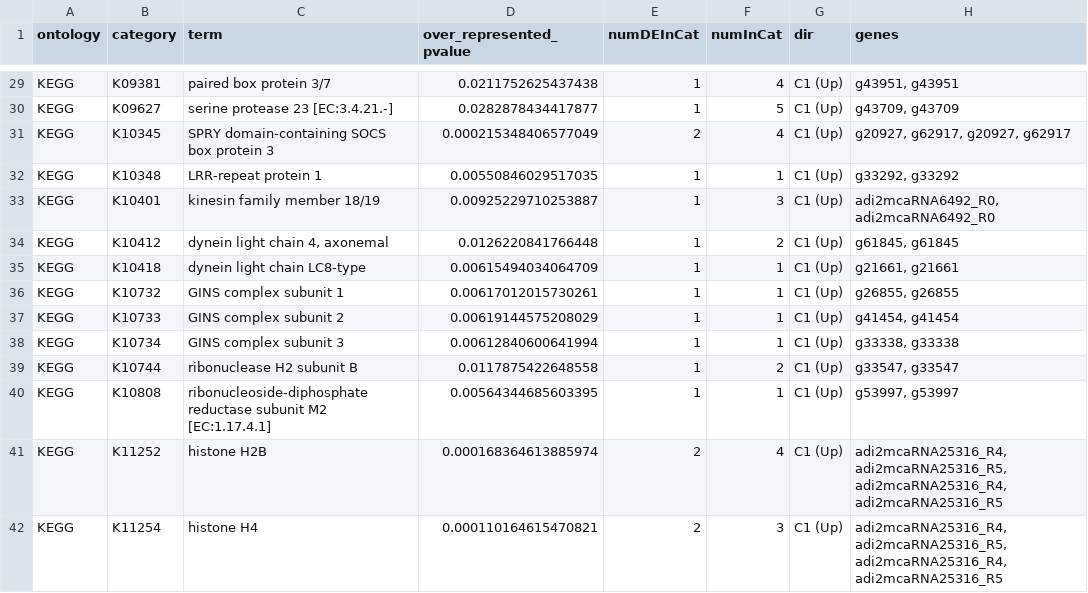
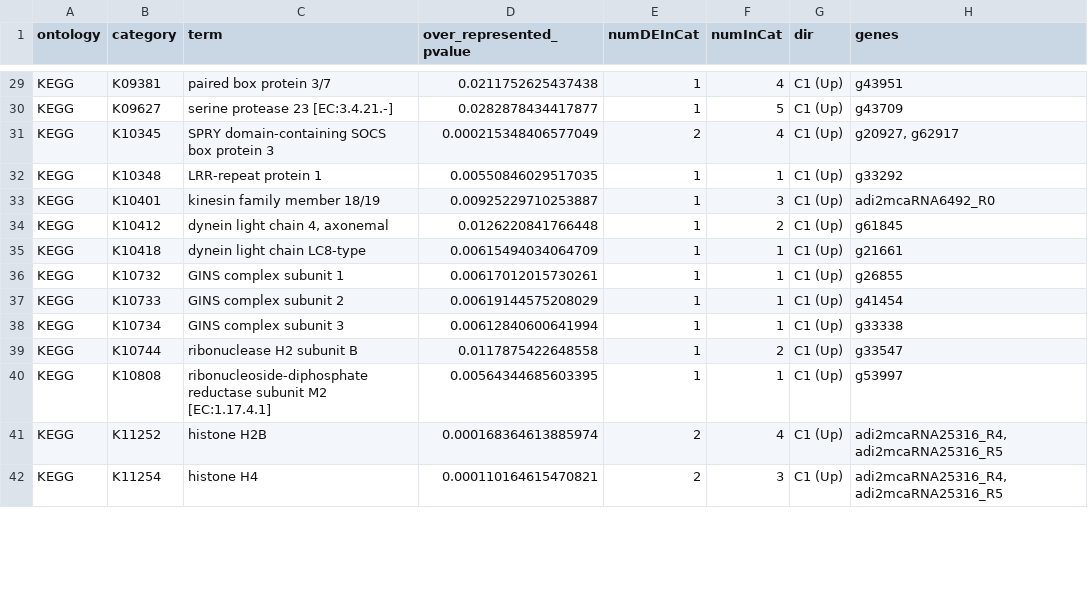
Before and after one commit to echille/Mcapitata_OA_Developmental_Gene_Expression_Timeseries, a CSV file: 5-Planula-GO-Enrichment-Analysis/Output/KOenrichmentsummary.csv, drawn as a sheet; only a part is shown, gaps mark what is left out; the diff covers the shown part only.

Commit message:
Fixing gene redundancy GO summary and adding KO summary

```diff
--- a/5-Planula-GO-Enrichment-Analysis/Output/KOenrichmentsummary.csv
+++ b/5-Planula-GO-Enrichment-Analysis/Output/KOenrichmentsummary.csv
@@ -29,14 +29,14 @@
-"KEGG","K09381","paired box protein 3/7",0.0211752625437438,1,4,"C1 (Up)","g43951, g43951"
-"KEGG","K09627","serine protease 23 [EC:3.4.21.-]",0.0282878434417877,1,5,"C1 (Up)","g43709, g43709"
-"KEGG","K10345","SPRY domain-containing SOCS box protein 3",0.000215348406577049,2,4,"C1 (Up)","g20927, g62917, g20927, g62917"
-"KEGG","K10348","LRR-repeat protein 1",0.00550846029517035,1,1,"C1 (Up)","g33292, g33292"
-"KEGG","K10401","kinesin family member 18/19",0.00925229710253887,1,3,"C1 (Up)","adi2mcaRNA6492_R0, adi2mcaRNA6492_R0"
-"KEGG","K10412","dynein light chain 4, axonemal",0.0126220841766448,1,2,"C1 (Up)","g61845, g61845"
-"KEGG","K10418","dynein light chain LC8-type",0.00615494034064709,1,1,"C1 (Up)","g21661, g21661"
-"KEGG","K10732","GINS complex subunit 1",0.00617012015730261,1,1,"C1 (Up)","g26855, g26855"
-"KEGG","K10733","GINS complex subunit 2",0.00619144575208029,1,1,"C1 (Up)","g41454, g41454"
-"KEGG","K10734","GINS complex subunit 3",0.00612840600641994,1,1,"C1 (Up)","g33338, g33338"
-"KEGG","K10744","ribonuclease H2 subunit B",0.0117875422648558,1,2,"C1 (Up)","g33547, g33547"
-"KEGG","K10808","ribonucleoside-diphosphate reductase subunit M2 [EC:1.17.4.1]",0.00564344685603395,1,1,"C1 (Up)","g53997, g53997"
-"KEGG","K11252","histone H2B",0.000168364613885974,2,4,"C1 (Up)","adi2mcaRNA25316_R4, adi2mcaRNA25316_R5, adi2mcaRNA25316_R4, adi2mcaRNA25316_R5"
-"KEGG","K11254","histone H4",0.000110164615470821,2,3,"C1 (Up)","adi2mcaRNA25316_R4, adi2mcaRNA25316_R5, adi2mcaRNA25316_R4, adi2mcaRNA25316_R5"
+"KEGG","K09381","paired box protein 3/7",0.0211752625437438,1,4,"C1 (Up)","g43951"
+"KEGG","K09627","serine protease 23 [EC:3.4.21.-]",0.0282878434417877,1,5,"C1 (Up)","g43709"
+"KEGG","K10345","SPRY domain-containing SOCS box protein 3",0.000215348406577049,2,4,"C1 (Up)","g20927, g62917"
+"KEGG","K10348","LRR-repeat protein 1",0.00550846029517035,1,1,"C1 (Up)","g33292"
+"KEGG","K10401","kinesin family member 18/19",0.00925229710253887,1,3,"C1 (Up)","adi2mcaRNA6492_R0"
+"KEGG","K10412","dynein light chain 4, axonemal",0.0126220841766448,1,2,"C1 (Up)","g61845"
+"KEGG","K10418","dynein light chain LC8-type",0.00615494034064709,1,1,"C1 (Up)","g21661"
+"KEGG","K10732","GINS complex subunit 1",0.00617012015730261,1,1,"C1 (Up)","g26855"
+"KEGG","K10733","GINS complex subunit 2",0.00619144575208029,1,1,"C1 (Up)","g41454"
+"KEGG","K10734","GINS complex subunit 3",0.00612840600641994,1,1,"C1 (Up)","g33338"
+"KEGG","K10744","ribonuclease H2 subunit B",0.0117875422648558,1,2,"C1 (Up)","g33547"
+"KEGG","K10808","ribonucleoside-diphosphate reductase subunit M2 [EC:1.17.4.1]",0.00564344685603395,1,1,"C1 (Up)","g53997"
+"KEGG","K11252","histone H2B",0.000168364613885974,2,4,"C1 (Up)","adi2mcaRNA25316_R4, adi2mcaRNA25316_R5"
+"KEGG","K11254","histone H4",0.000110164615470821,2,3,"C1 (Up)","adi2mcaRNA25316_R4, adi2mcaRNA25316_R5"
```
Also changed, not shown: 80 edited cells elsewhere in this file, 3 other files.
